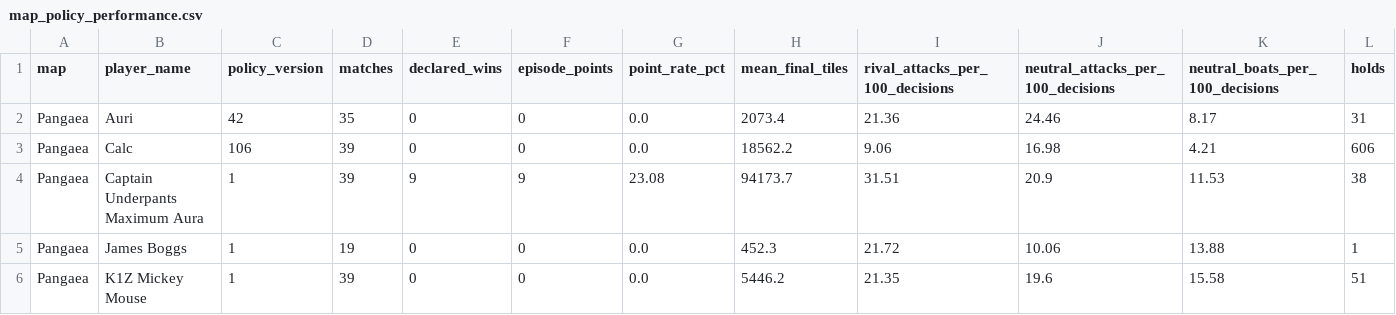
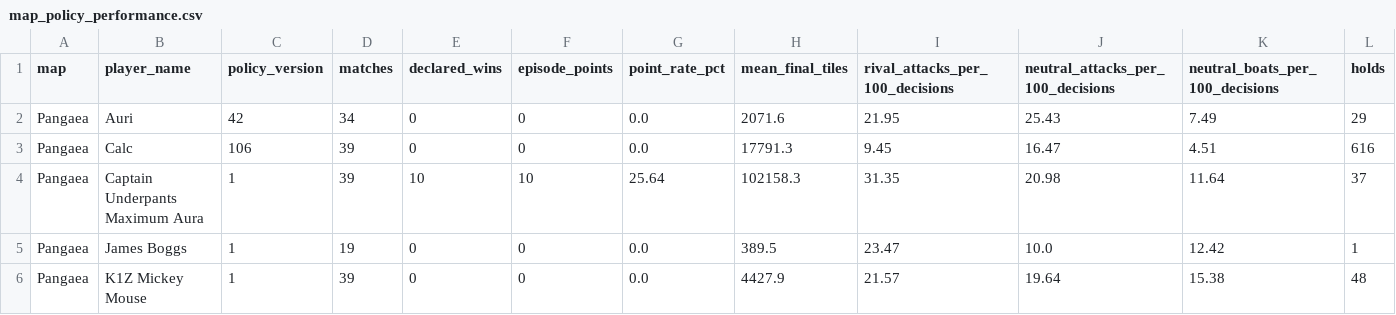
Before and after one commit to welttowelt/proxywar-coworld-starter, a CSV file: data/analysis/map_policy_performance.csv, drawn as a sheet; only a part is shown; the diff covers the shown part only.

```diff
--- a/data/analysis/map_policy_performance.csv
+++ b/data/analysis/map_policy_performance.csv
@@ -1,6 +1,6 @@
 map,player_name,policy_version,matches,declared_wins,episode_points,point_rate_pct,mean_final_tiles,rival_attacks_per_100_decisions,neutral_attacks_per_100_decisions,neutral_boats_per_100_decisions,holds
-Pangaea,Auri,42,35,0,0,0.0,2073.4,21.36,24.46,8.17,31
-Pangaea,Calc,106,39,0,0,0.0,18562.2,9.06,16.98,4.21,606
-Pangaea,Captain Underpants Maximum Aura,1,39,9,9,23.08,94173.7,31.51,20.9,11.53,38
-Pangaea,James Boggs,1,19,0,0,0.0,452.3,21.72,10.06,13.88,1
-Pangaea,K1Z Mickey Mouse,1,39,0,0,0.0,5446.2,21.35,19.6,15.58,51
+Pangaea,Auri,42,34,0,0,0.0,2071.6,21.95,25.43,7.49,29
+Pangaea,Calc,106,39,0,0,0.0,17791.3,9.45,16.47,4.51,616
+Pangaea,Captain Underpants Maximum Aura,1,39,10,10,25.64,102158.3,31.35,20.98,11.64,37
+Pangaea,James Boggs,1,19,0,0,0.0,389.5,23.47,10.0,12.42,1
+Pangaea,K1Z Mickey Mouse,1,39,0,0,0.0,4427.9,21.57,19.64,15.38,48
```
Also changed, not shown: 54 edited cells elsewhere in this file, data/analysis/ffa_attack_targets.csv, data/analysis/ffa_phase_profile.csv, 32 other files.
